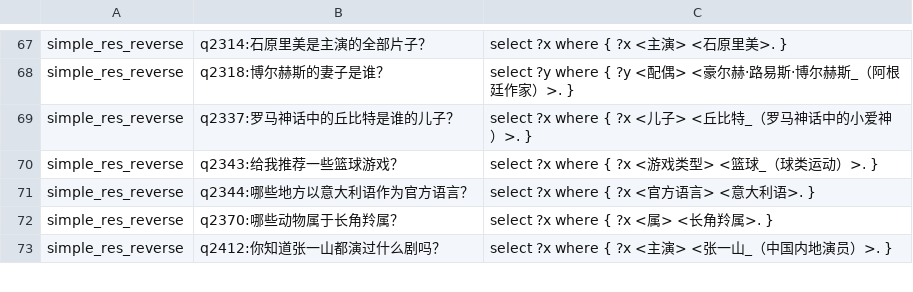
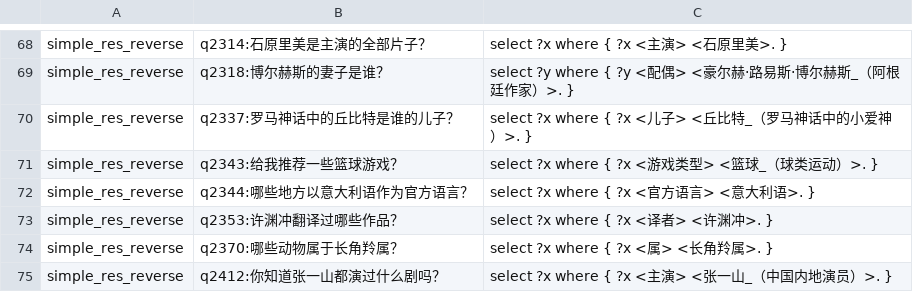
Before and after one commit to zhangqian666/XGQA, a TSV file: assert/classification_data/simple_res_reverse.tsv (was assert/train_data/simple_res_reverse.tsv), drawn as a sheet; only a part is shown, gaps mark what is left out; the diff covers the shown part only; the diff names each change by its address in the sheet, - before the commit and + after, or states it on an @@ line.

```diff
--- a/assert/train_data/simple_res_reverse.tsv
+++ b/assert/classification_data/simple_res_reverse.tsv
+row 73: simple_res_reverse | q2353:许渊冲翻译过哪些作品？ | select ?x where { ?x <译者> <许渊冲>. }
```
Also changed, not shown: 6 added rows and 5 removed rows elsewhere in this file, assert/classification_data/simple_attr.tsv, 28 other files.
